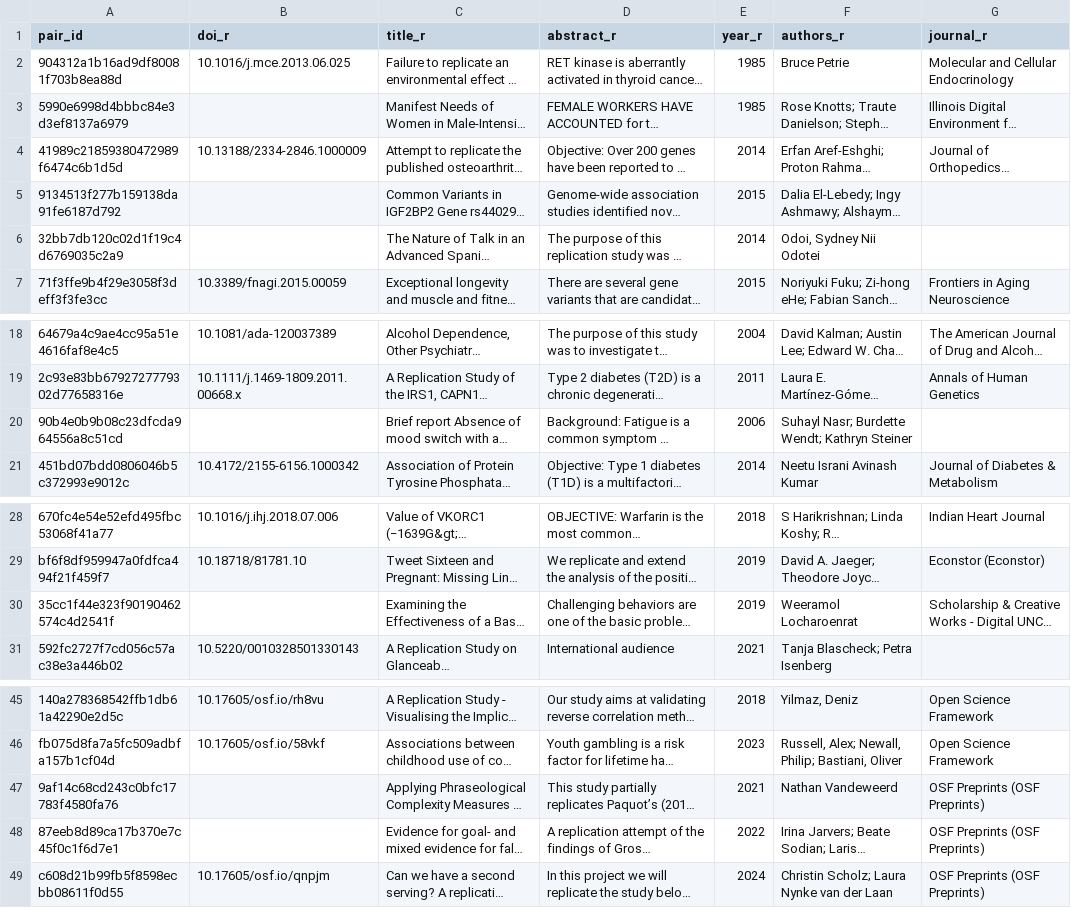
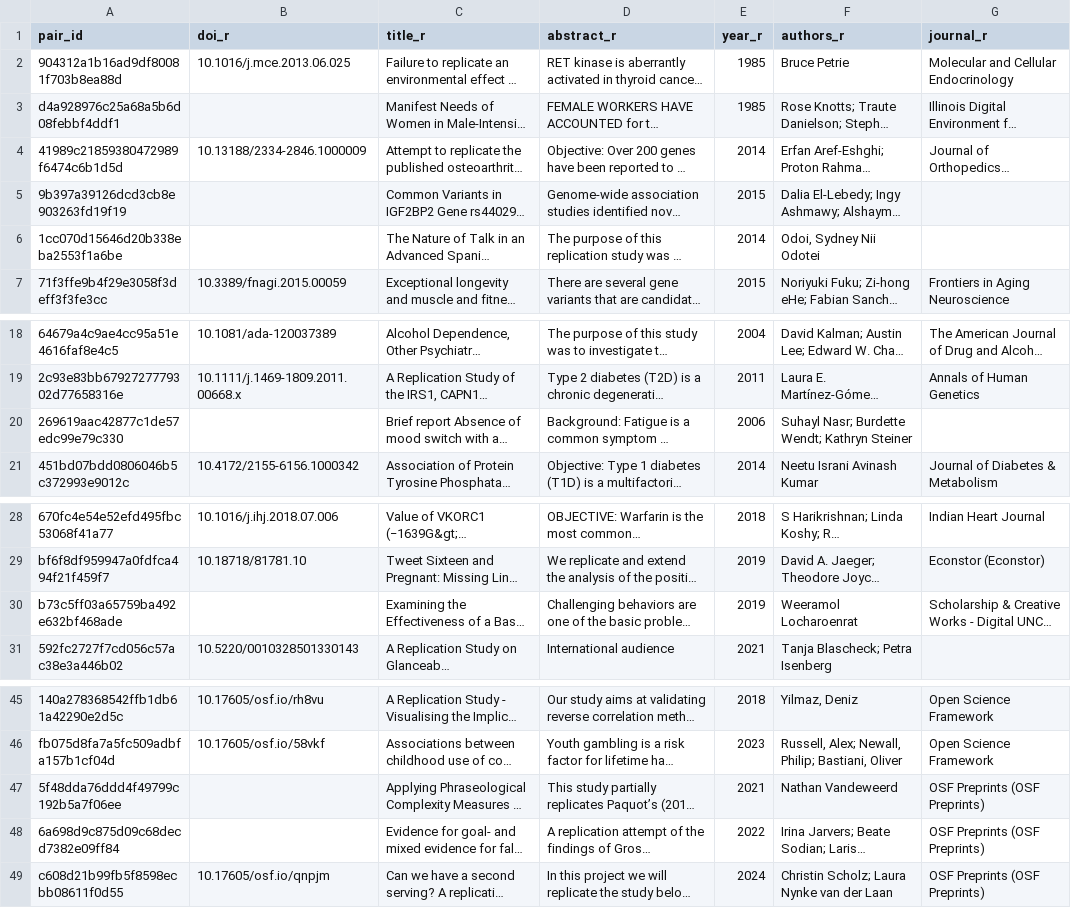
Before and after one commit to forrtproject/flora-extractor, a CSV file: data/search_link_unconfirmed.csv, drawn as a sheet; only a part is shown, gaps mark what is left out; long unchanged cells end in …; the diff names each change by its address in the sheet, - before the commit and + after, or states it on an @@ line.

```diff
--- a/data/search_link_unconfirmed.csv
+++ b/data/search_link_unconfirmed.csv
-A3 (pair_id): 5990e6998d4bbbc84e3d3ef8137a6979
+A3 (pair_id): d4a928976c25a68a5b6d08febbf4ddf1
-A5 (pair_id): 9134513f277b159138da91fe6187d792
+A5 (pair_id): 9b397a39126dcd3cb8e903263fd19f19
-A6 (pair_id): 32bb7db120c02d1f19c4d6769035c2a9
+A6 (pair_id): 1cc070d15646d20b338eba2553f1a6be
-A20 (pair_id): 90b4e0b9b08c23dfcda964556a8c51cd
+A20 (pair_id): 269619aac42877c1de57edc99e79c330
-A30 (pair_id): 35cc1f44e323f90190462574c4d2541f
+A30 (pair_id): b73c5ff03a65759ba492e632bf468ade
-A47 (pair_id): 9af14c68cd243c0bfc17783f4580fa76
+A47 (pair_id): 5f48dda76ddd4f49799c192b5a7f06ee
-A48 (pair_id): 87eeb8d89ca17b370e7c45f0c1f6d7e1
+A48 (pair_id): 6a698d9c875d09c68decd7382e09ff84
```
Also changed, not shown: data/keyed_link_disputed.csv, data/no_original_found.csv, 11 other files.
